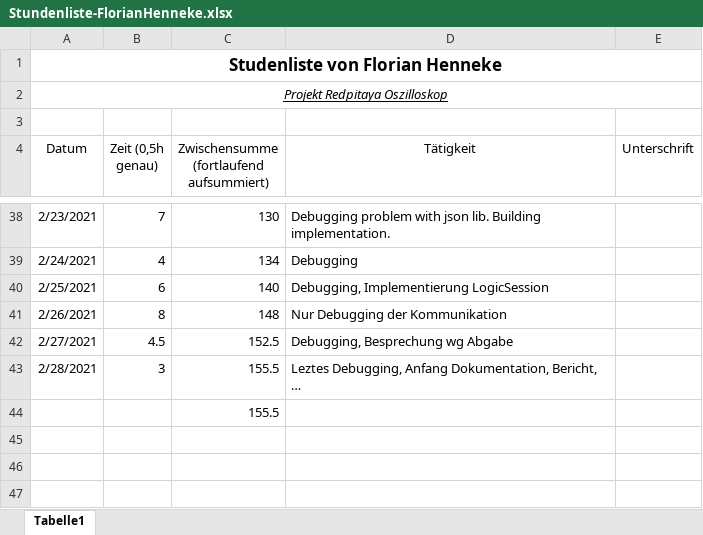
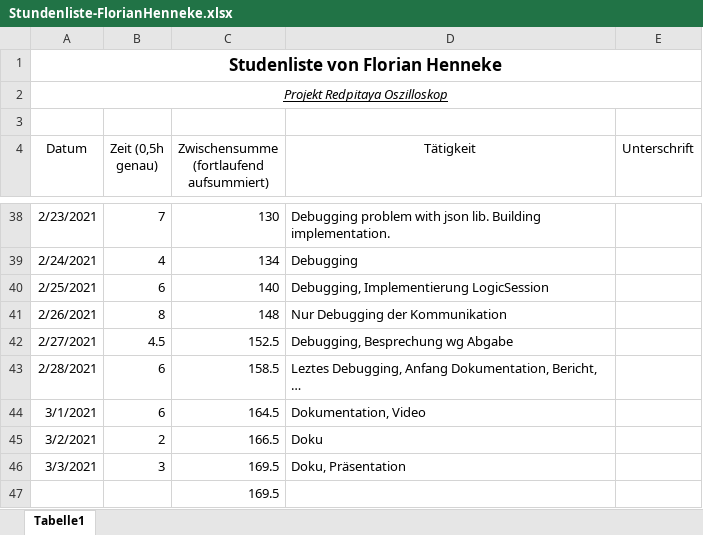
Before and after one commit to cSharpler2946/HSP-RPOSC-Redpitaya-Oszilloskop, an Excel workbook: stundenlisten/Stundenliste-FlorianHenneke.xlsx, sheet Tabelle1, drawn as a sheet; only a part is shown, gaps mark what is left out; values as stored, in another font and other column widths than the file's, no borders; addresses are those after the commit; the diff names each change by its address in the sheet, - before the commit and + after, or states it on an @@ line.

Commit message:
Update Stundenliste

```diff
--- a/stundenlisten/Stundenliste-FlorianHenneke.xlsx (sheet Tabelle1)
+++ b/stundenlisten/Stundenliste-FlorianHenneke.xlsx (sheet Tabelle1)
-B43 (Zeit (0,5h genau)): 3
+B43 (Zeit (0,5h genau)): 6
-C43: 155.5
+C43: 158.5
+row 44: 3/1/2021 | 6 | 164.5 | Dokumentation, Video
+row 45: 3/2/2021 | 2 | 166.5 | Doku
+row 46: 3/3/2021 | 3 | 169.5 | Doku, Präsentation
-C47: 155.5
+C47: 169.5
```
